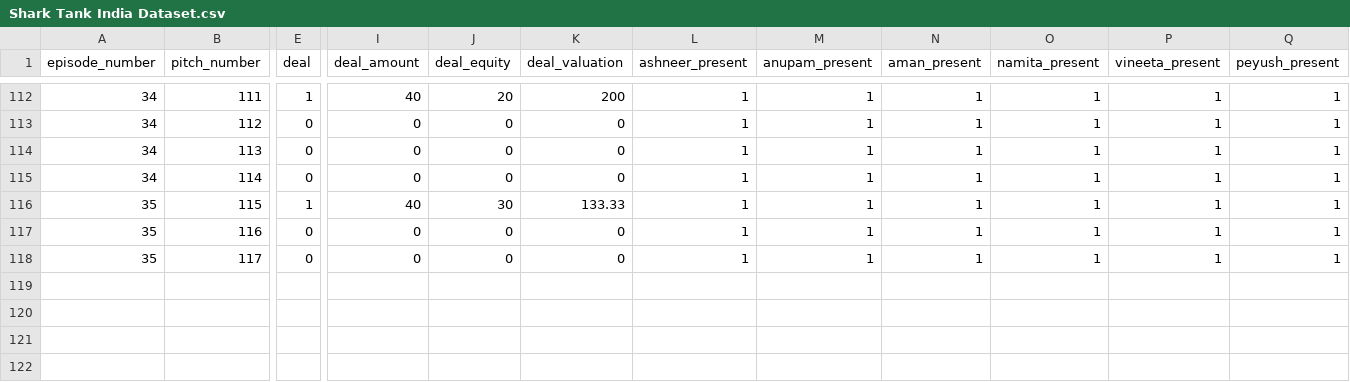
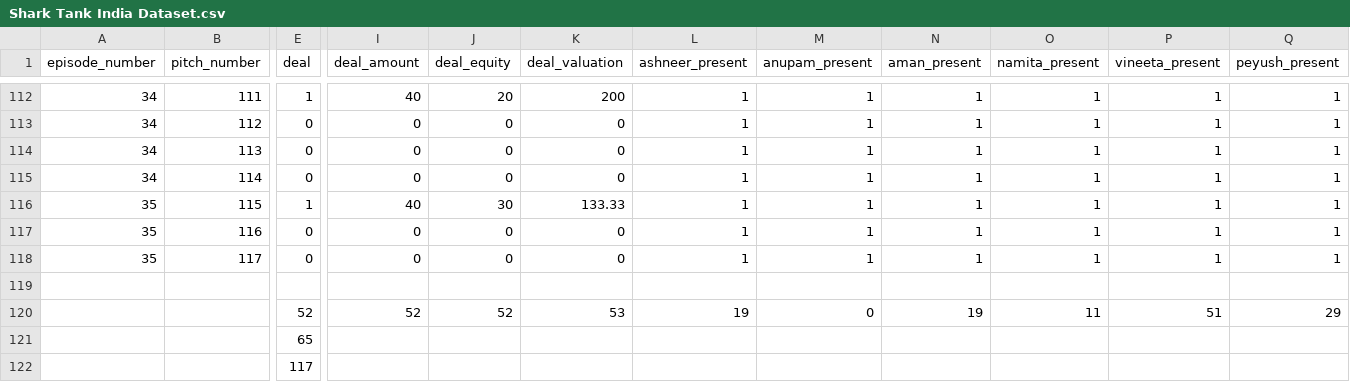
Before and after one commit to nissigracech/India-shark-tank, a CSV file: Shark Tank India Dataset.csv, drawn as a sheet; only a part is shown, gaps mark what is left out; rows hold the shown columns only; the diff names each change by its address in the sheet, - before the commit and + after, or states it on an @@ line.

```diff
--- a/Shark Tank India Dataset.csv
+++ b/Shark Tank India Dataset.csv
+row 119: (empty)
+row 120:  |  | 52 | 52 | 52 | 53 | 19 | 0 | 19 | 11 | 51 | 29
+row 121:  |  | 65
+row 122:  |  | 117
```
Also changed, not shown: 1 other file.
